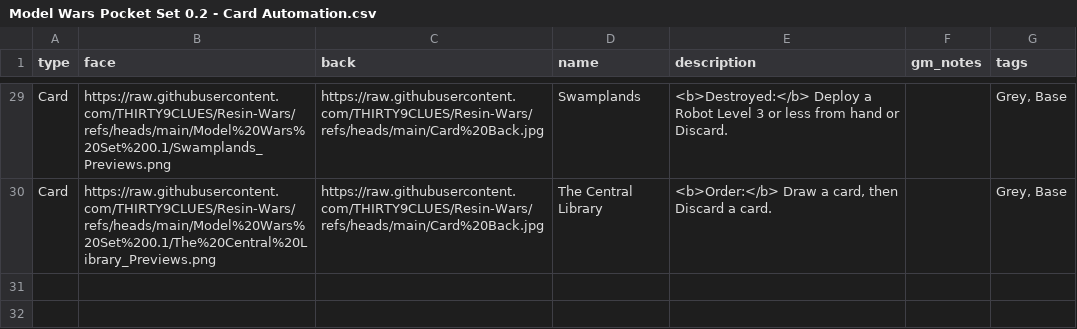
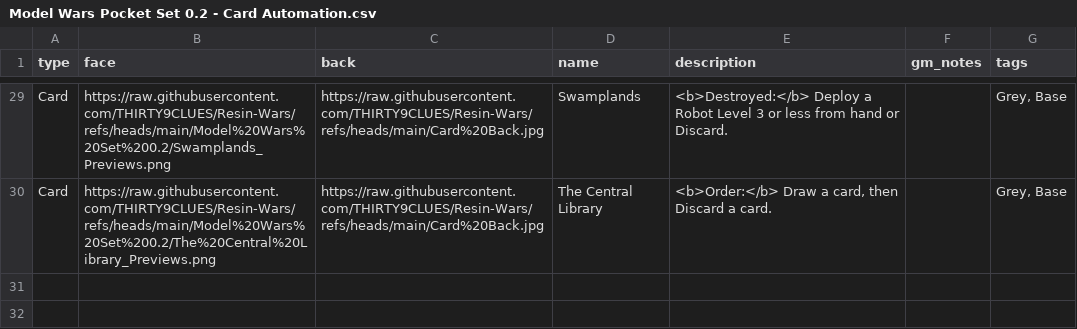
Before and after one commit to THIRTY9CLUES/Resin-Wars, a CSV file: Model Wars Pocket Set 0.2 - Card Automation.csv, drawn as a sheet; only a part is shown, gaps mark what is left out; the diff covers the shown part only; the diff names each change by its address in the sheet, - before the commit and + after, or states it on an @@ line.

Commit message:
Update Model Wars Pocket Set 0.2 - Card Automation.csv

```diff
--- a/Model Wars Pocket Set 0.2 - Card Automation.csv
+++ b/Model Wars Pocket Set 0.2 - Card Automation.csv
-B29 (face): https://raw.githubusercontent.com/THIRTY9CLUES/Resin-Wars/refs/heads/main/Model%20Wars%20Set%200.1/Swamplands_Previews.png
+B29 (face): https://raw.githubusercontent.com/THIRTY9CLUES/Resin-Wars/refs/heads/main/Model%20Wars%20Set%200.2/Swamplands_Previews.png
-B30 (face): https://raw.githubusercontent.com/THIRTY9CLUES/Resin-Wars/refs/heads/main/Model%20Wars%20Set%200.1/The%20Central%20Library_Previews.png
+B30 (face): https://raw.githubusercontent.com/THIRTY9CLUES/Resin-Wars/refs/heads/main/Model%20Wars%20Set%200.2/The%20Central%20Library_Previews.png
```
Also changed, not shown: 27 edited cells elsewhere in this file.
